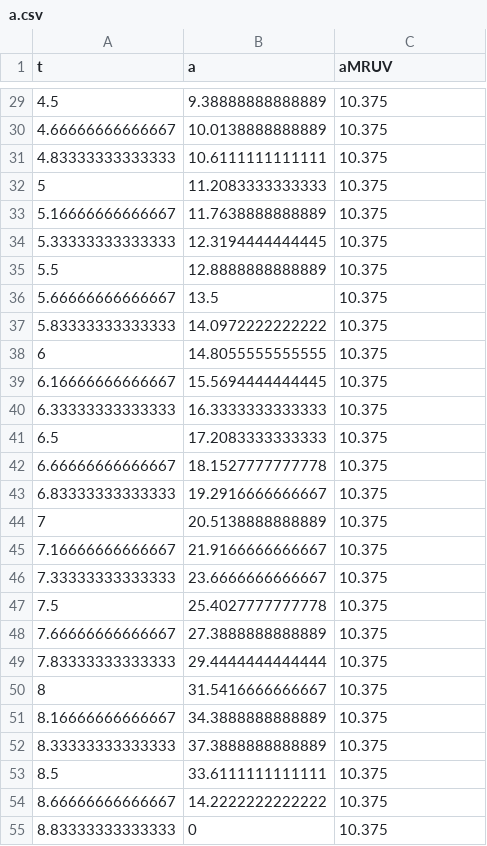
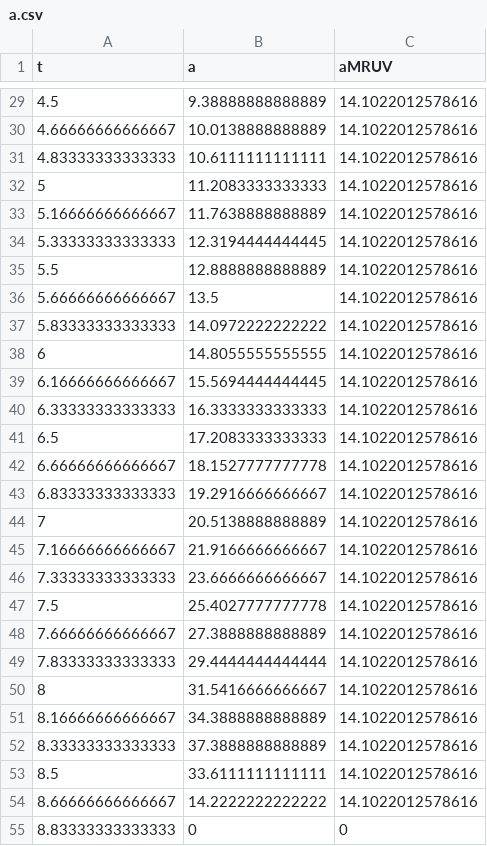
Before and after one commit to jasdeep/rodrigoalcarazdelaosa.me, a CSV file: content/post/SpaceX-Demo-2/a.csv, drawn as a sheet; only a part is shown, gaps mark what is left out; the diff covers the shown part only.

```diff
--- a/content/post/SpaceX-Demo-2/a.csv
+++ b/content/post/SpaceX-Demo-2/a.csv
@@ -29,27 +29,27 @@ t,a,aMRUV
-4.5,9.38888888888889,10.375
-4.66666666666667,10.0138888888889,10.375
-4.83333333333333,10.6111111111111,10.375
-5,11.2083333333333,10.375
-5.16666666666667,11.7638888888889,10.375
-5.33333333333333,12.3194444444445,10.375
-5.5,12.8888888888889,10.375
-5.66666666666667,13.5,10.375
-5.83333333333333,14.0972222222222,10.375
-6,14.8055555555555,10.375
-6.16666666666667,15.5694444444445,10.375
-6.33333333333333,16.3333333333333,10.375
-6.5,17.2083333333333,10.375
-6.66666666666667,18.1527777777778,10.375
-6.83333333333333,19.2916666666667,10.375
-7,20.5138888888889,10.375
-7.16666666666667,21.9166666666667,10.375
-7.33333333333333,23.6666666666667,10.375
-7.5,25.4027777777778,10.375
-7.66666666666667,27.3888888888889,10.375
-7.83333333333333,29.4444444444444,10.375
-8,31.5416666666667,10.375
-8.16666666666667,34.3888888888889,10.375
-8.33333333333333,37.3888888888889,10.375
-8.5,33.6111111111111,10.375
-8.66666666666667,14.2222222222222,10.375
-8.83333333333333,0,10.375
+4.5,9.38888888888889,14.1022012578616
+4.66666666666667,10.0138888888889,14.1022012578616
+4.83333333333333,10.6111111111111,14.1022012578616
+5,11.2083333333333,14.1022012578616
+5.16666666666667,11.7638888888889,14.1022012578616
+5.33333333333333,12.3194444444445,14.1022012578616
+5.5,12.8888888888889,14.1022012578616
+5.66666666666667,13.5,14.1022012578616
+5.83333333333333,14.0972222222222,14.1022012578616
+6,14.8055555555555,14.1022012578616
+6.16666666666667,15.5694444444445,14.1022012578616
+6.33333333333333,16.3333333333333,14.1022012578616
+6.5,17.2083333333333,14.1022012578616
+6.66666666666667,18.1527777777778,14.1022012578616
+6.83333333333333,19.2916666666667,14.1022012578616
+7,20.5138888888889,14.1022012578616
+7.16666666666667,21.9166666666667,14.1022012578616
+7.33333333333333,23.6666666666667,14.1022012578616
+7.5,25.4027777777778,14.1022012578616
+7.66666666666667,27.3888888888889,14.1022012578616
+7.83333333333333,29.4444444444444,14.1022012578616
+8,31.5416666666667,14.1022012578616
+8.16666666666667,34.3888888888889,14.1022012578616
+8.33333333333333,37.3888888888889,14.1022012578616
+8.5,33.6111111111111,14.1022012578616
+8.66666666666667,14.2222222222222,14.1022012578616
+8.83333333333333,0,0
```
Also changed, not shown: 45 edited cells elsewhere in this file, content/post/SpaceX-Demo-2/h.csv, content/post/SpaceX-Demo-2/hMRUV.csv, 2 other files.
